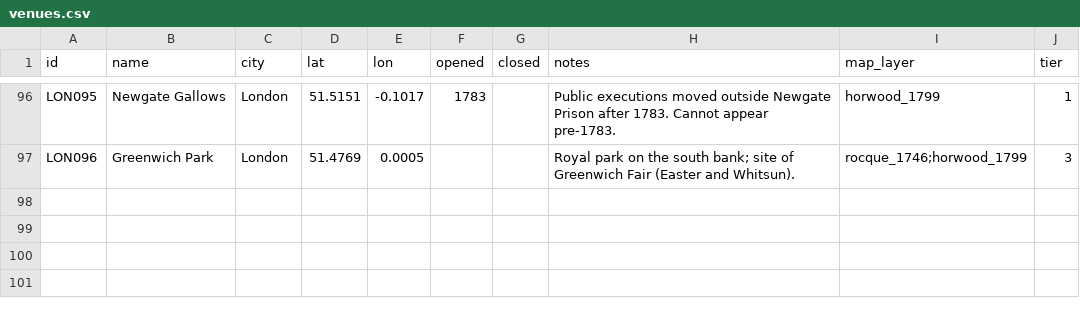
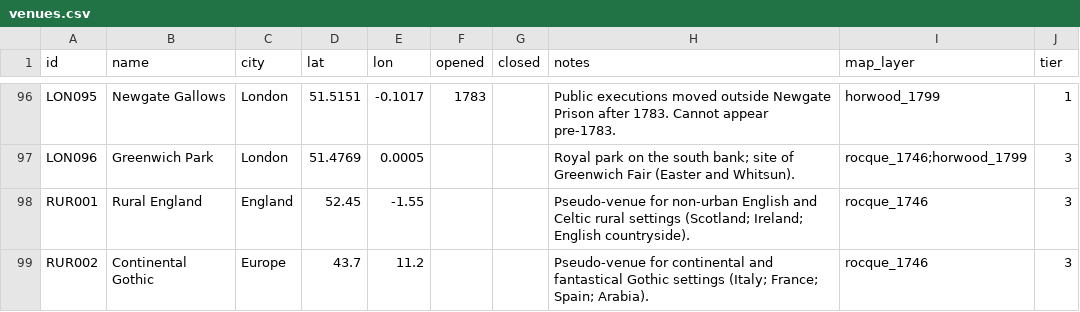
Before and after one commit to danwaterfield/DigHums, a CSV file: gazetteer/venues.csv, drawn as a sheet; only a part is shown, gaps mark what is left out; the diff names each change by its address in the sheet, - before the commit and + after, or states it on an @@ line.

```diff
--- a/gazetteer/venues.csv
+++ b/gazetteer/venues.csv
+row 98: RUR001 | Rural England | England | 52.45 | -1.55 |  |  | Pseudo-venue for non-urban English and Celtic rural settings (Scotland; Ireland; English countryside). | rocque_1746 | 3
+row 99: RUR002 | Continental Gothic | Europe | 43.7 | 11.2 |  |  | Pseudo-venue for continental and fantastical Gothic settings (Italy; France; Spain; Arabia). | rocque_1746 | 3
```
Also changed, not shown: 16 other files.
